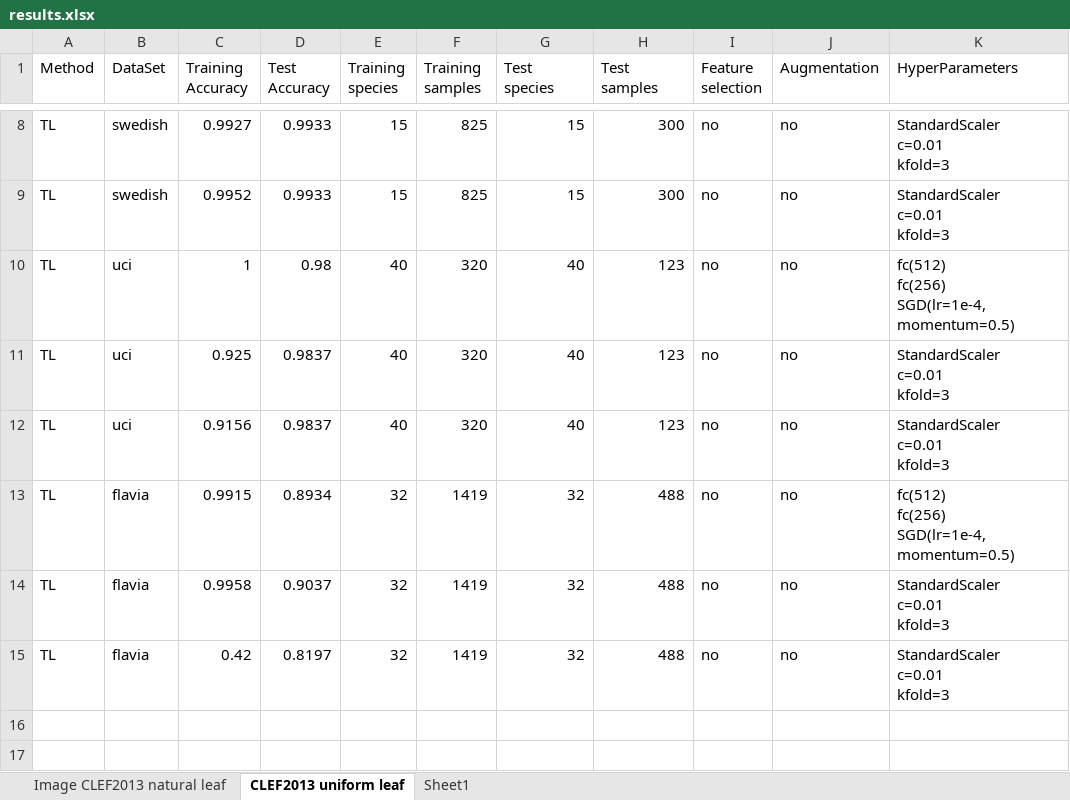
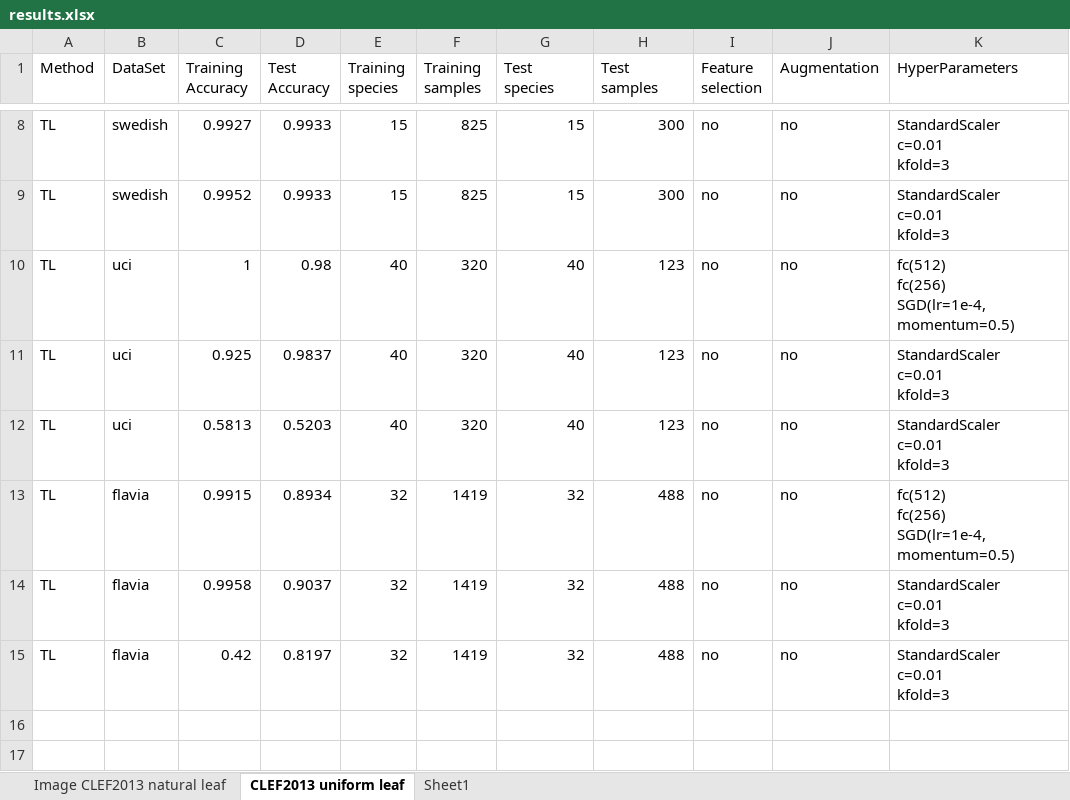
Before and after one commit to KanaadPathak/cs229final, an Excel workbook: document/final/results.xlsx, sheet CLEF2013 uniform leaf, drawn as a sheet; only a part is shown, gaps mark what is left out; values as stored, in another font and other column widths than the file's, no borders; the diff names each change by its address in the sheet, - before the commit and + after, or states it on an @@ line.

Commit message:
update vgg19

```diff
--- a/document/final/results.xlsx (sheet CLEF2013 uniform leaf)
+++ b/document/final/results.xlsx (sheet CLEF2013 uniform leaf)
-C12 (Training Accuracy): 0.9156
+C12 (Training Accuracy): 0.5813
-D12 (Test Accuracy): 0.9837
+D12 (Test Accuracy): 0.5203
```
